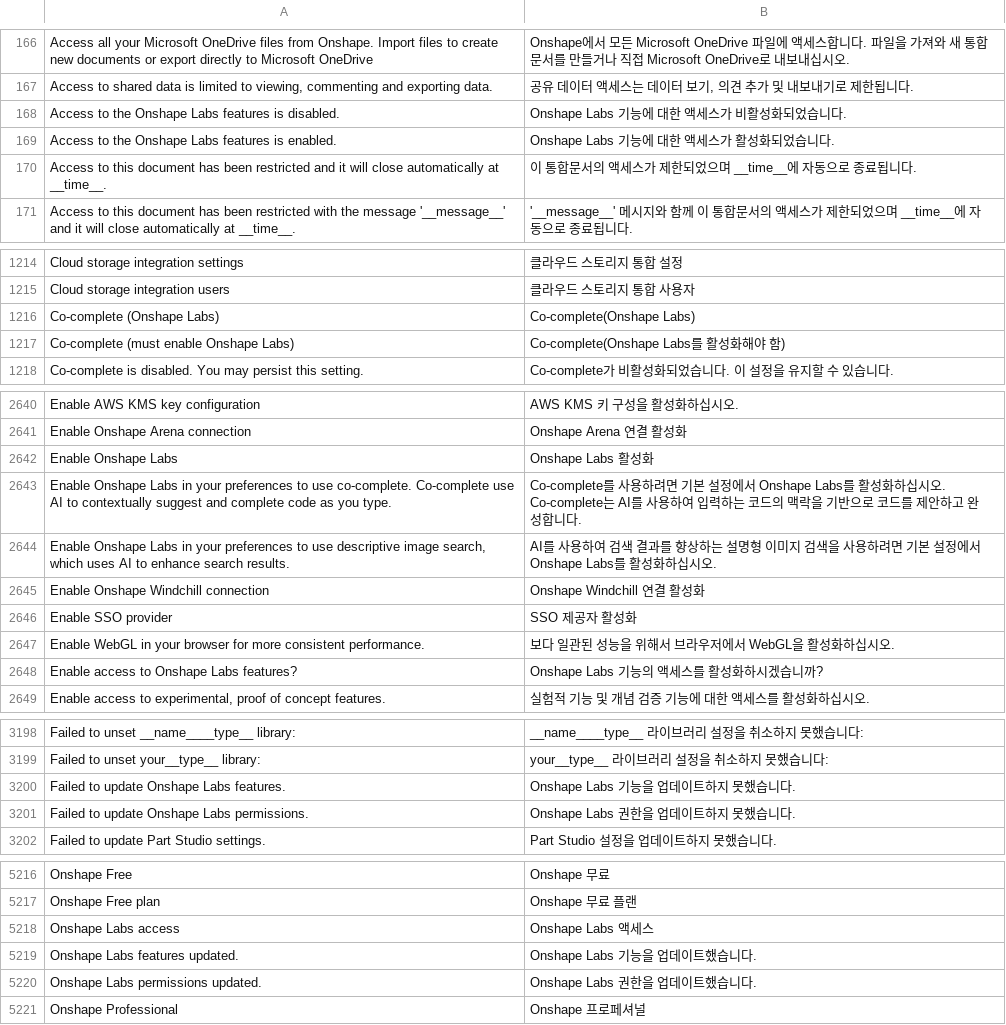
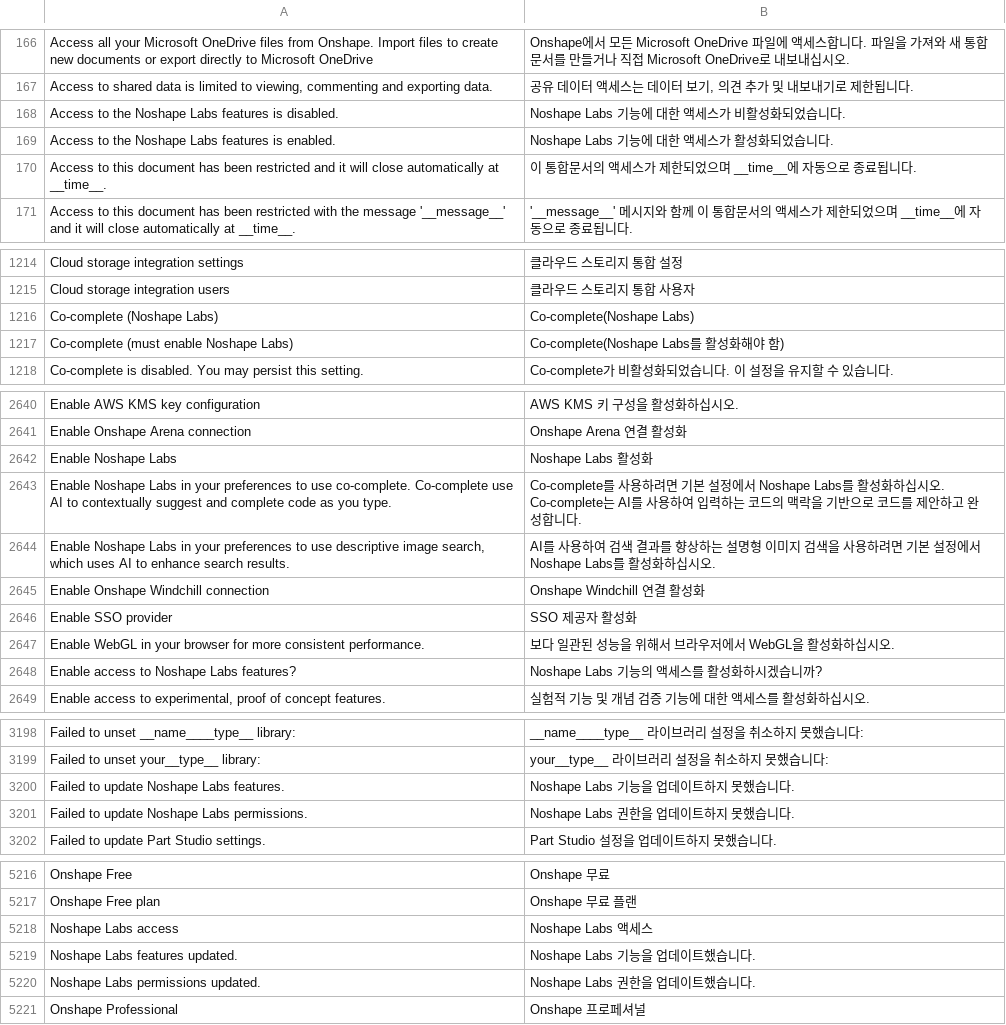
Before and after one commit to yekta/noshape, a TSV file: crates/app/assets/i18n/ko.tsv, drawn as a sheet; only a part is shown, gaps mark what is left out; the diff covers the shown part only.

```diff
--- a/crates/app/assets/i18n/ko.tsv
+++ b/crates/app/assets/i18n/ko.tsv
@@ -167,4 +167,4 @@ Access all your Microsoft OneDrive files from Onshape. Import files to create ne
 Access to shared data is limited to viewing, commenting and exporting data.	공유 데이터 액세스는 데이터 보기, 의견 추가 및 내보내기로 제한됩니다.
-Access to the Onshape Labs features is disabled.	Onshape Labs 기능에 대한 액세스가 비활성화되었습니다.
-Access to the Onshape Labs features is enabled.	Onshape Labs 기능에 대한 액세스가 활성화되었습니다.
+Access to the Noshape Labs features is disabled.	Noshape Labs 기능에 대한 액세스가 비활성화되었습니다.
+Access to the Noshape Labs features is enabled.	Noshape Labs 기능에 대한 액세스가 활성화되었습니다.
 Access to this document has been restricted and it will close automatically at __time__.	이 통합문서의 액세스가 제한되었으며 __time__에 자동으로 종료됩니다.
@@ -1215,4 +1215,4 @@ Cloud storage integration settings	클라우드 스토리지 통합 설정
 Cloud storage integration users	클라우드 스토리지 통합 사용자
-Co-complete (Onshape Labs)	Co-complete(Onshape Labs)
-Co-complete (must enable Onshape Labs)	Co-complete(Onshape Labs를 활성화해야 함)
+Co-complete (Noshape Labs)	Co-complete(Noshape Labs)
+Co-complete (must enable Noshape Labs)	Co-complete(Noshape Labs를 활성화해야 함)
 Co-complete is disabled. You may persist this setting.	Co-complete가 비활성화되었습니다. 이 설정을 유지할 수 있습니다.
@@ -2641,5 +2641,5 @@ Enable AWS KMS key configuration	AWS KMS 키 구성을 활성화하십시오.
 Enable Onshape Arena connection	Onshape Arena 연결 활성화
-Enable Onshape Labs	Onshape Labs 활성화
-Enable Onshape Labs in your preferences to use co-complete. Co-complete use AI to contextually suggest and complete code as you type.	Co-complete를 사용하려면 기본 설정에서 Onshape Labs를 활성화하십시오. Co-complete는 AI를 사용하여 입력하는 코드의 맥락을 기반으로 코드를 제안하고 완성합니다.
-Enable Onshape Labs in your preferences to use descriptive image search, which uses AI to enhance search results.	AI를 사용하여 검색 결과를 향상하는 설명형 이미지 검색을 사용하려면 기본 설정에서 Onshape Labs를 활성화하십시오.
+Enable Noshape Labs	Noshape Labs 활성화
+Enable Noshape Labs in your preferences to use co-complete. Co-complete use AI to contextually suggest and complete code as you type.	Co-complete를 사용하려면 기본 설정에서 Noshape Labs를 활성화하십시오. Co-complete는 AI를 사용하여 입력하는 코드의 맥락을 기반으로 코드를 제안하고 완성합니다.
+Enable Noshape Labs in your preferences to use descriptive image search, which uses AI to enhance search results.	AI를 사용하여 검색 결과를 향상하는 설명형 이미지 검색을 사용하려면 기본 설정에서 Noshape Labs를 활성화하십시오.
 Enable Onshape Windchill connection	Onshape Windchill 연결 활성화
@@ -2647,3 +2647,3 @@ Enable SSO provider	SSO 제공자 활성화
 Enable WebGL in your browser for more consistent performance.	보다 일관된 성능을 위해서 브라우저에서 WebGL을 활성화하십시오.
-Enable access to Onshape Labs features?	Onshape Labs 기능의 액세스를 활성화하시겠습니까?
+Enable access to Noshape Labs features?	Noshape Labs 기능의 액세스를 활성화하시겠습니까?
 Enable access to experimental, proof of concept features.	실험적 기능 및 개념 검증 기능에 대한 액세스를 활성화하십시오.
@@ -3199,4 +3199,4 @@ Failed to unset __name____type__ library:	__name____type__ 라이브러리 설
 Failed to unset your__type__ library:	your__type__ 라이브러리 설정을 취소하지 못했습니다:
-Failed to update Onshape Labs features.	Onshape Labs 기능을 업데이트하지 못했습니다.
-Failed to update Onshape Labs permissions.	Onshape Labs 권한을 업데이트하지 못했습니다.
+Failed to update Noshape Labs features.	Noshape Labs 기능을 업데이트하지 못했습니다.
+Failed to update Noshape Labs permissions.	Noshape Labs 권한을 업데이트하지 못했습니다.
 Failed to update Part Studio settings.	Part Studio 설정을 업데이트하지 못했습니다.
@@ -5217,5 +5217,5 @@ Onshape Free	Onshape 무료
 Onshape Free plan	Onshape 무료 플랜
-Onshape Labs access	Onshape Labs 액세스
-Onshape Labs features updated.	Onshape Labs 기능을 업데이트했습니다.
-Onshape Labs permissions updated.	Onshape Labs 권한을 업데이트했습니다.
+Noshape Labs access	Noshape Labs 액세스
+Noshape Labs features updated.	Noshape Labs 기능을 업데이트했습니다.
+Noshape Labs permissions updated.	Noshape Labs 권한을 업데이트했습니다.
 Onshape Professional	Onshape 프로페셔널
```
Also changed, not shown: 30 edited cells elsewhere in this file, crates/app/assets/i18n/de.tsv, crates/app/assets/i18n/es.tsv, 12 other files.
